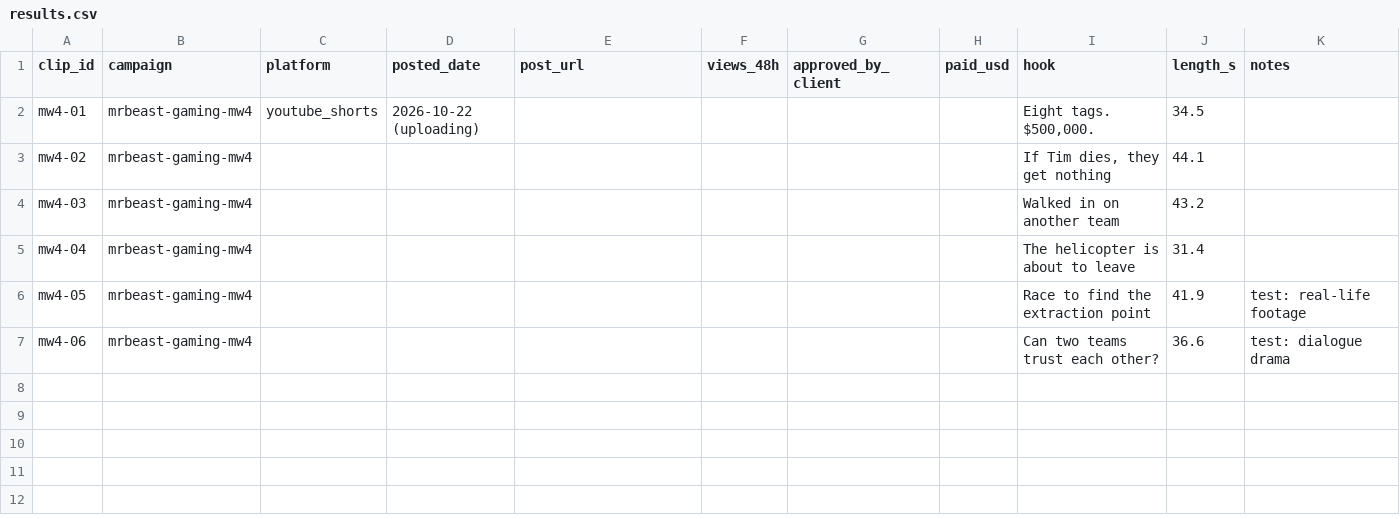
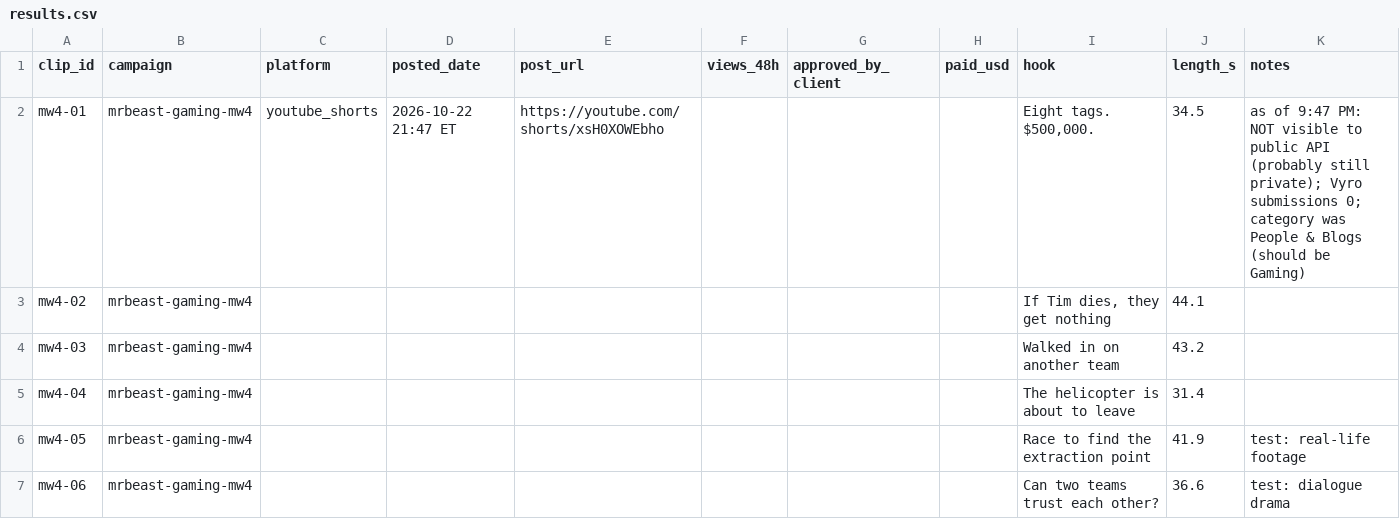
Before and after one commit to wdownard-dev/openclaw-workspace, a CSV file: projects/clips/results.csv, drawn as a sheet.

```diff
--- a/projects/clips/results.csv
+++ b/projects/clips/results.csv
@@ -1,3 +1,3 @@
 clip_id,campaign,platform,posted_date,post_url,views_48h,approved_by_client,paid_usd,hook,length_s,notes
-mw4-01,mrbeast-gaming-mw4,youtube_shorts,2026-10-22 (uploading),,,,,"Eight tags. $500,000.",34.5,
+mw4-01,mrbeast-gaming-mw4,youtube_shorts,2026-10-22 21:47 ET,https://youtube.com/shorts/xsH0XOWEbho,,,,"Eight tags. $500,000.",34.5,"as of 9:47 PM: NOT visible to public API (probably still private); Vyro submissions 0; category was People & Blogs (should be Gaming)"
 mw4-02,mrbeast-gaming-mw4,,,,,,,"If Tim dies, they get nothing",44.1,
```
Also changed, not shown: 2 other files.
